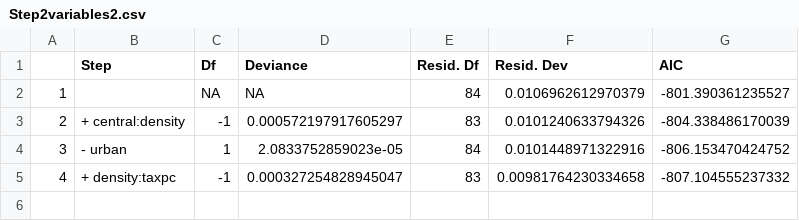
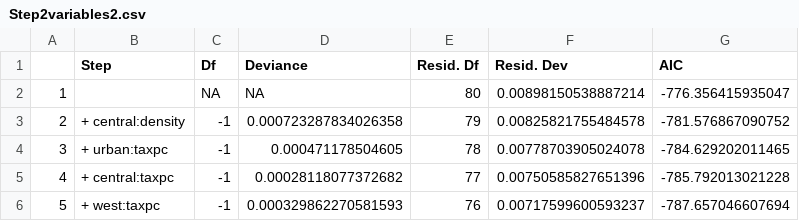
Before and after one commit to jphilippou27/Statistics_for_data_science, a CSV file: Step2variables2.csv, drawn as a sheet.

```diff
--- a/Step2variables2.csv
+++ b/Step2variables2.csv
@@ -1,5 +1,6 @@
 "","Step","Df","Deviance","Resid. Df","Resid. Dev","AIC"
-"1","",NA,NA,84,0.0106962612970379,-801.390361235527
-"2","+ central:density",-1,0.000572197917605297,83,0.0101240633794326,-804.338486170039
-"3","- urban",1,2.0833752859023e-05,84,0.0101448971322916,-806.153470424752
-"4","+ density:taxpc",-1,0.000327254828945047,83,0.00981764230334658,-807.104555237332
+"1","",NA,NA,80,0.00898150538887214,-776.356415935047
+"2","+ central:density",-1,0.000723287834026358,79,0.00825821755484578,-781.576867090752
+"3","+ urban:taxpc",-1,0.000471178504605,78,0.00778703905024078,-784.629202011465
+"4","+ central:taxpc",-1,0.00028118077372682,77,0.00750585827651396,-785.792013021228
+"5","+ west:taxpc",-1,0.000329862270581593,76,0.00717599600593237,-787.657046607694
```
Also changed, not shown: 1 other file.
